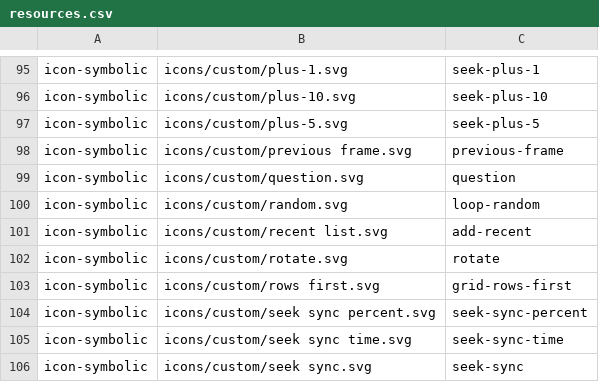
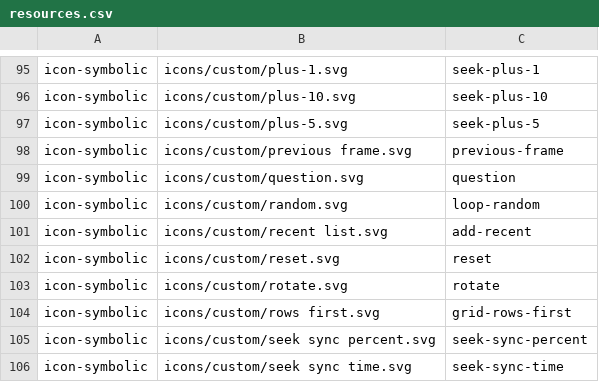
Before and after one commit to vzhd1701/gridplayer, a CSV file: resources/resources.csv, drawn as a sheet; only a part is shown, gaps mark what is left out; the shorter side is filled out with more unchanged rows.

Commit message:
fix: make setting reset button more compact

```diff
--- a/resources/resources.csv
+++ b/resources/resources.csv
@@ -101,2 +101,3 @@ icon-symbolic,icons/custom/random.svg,loop-random
 icon-symbolic,icons/custom/recent list.svg,add-recent
+icon-symbolic,icons/custom/reset.svg,reset
 icon-symbolic,icons/custom/rotate.svg,rotate
```
Also changed, not shown: 4 other files.
